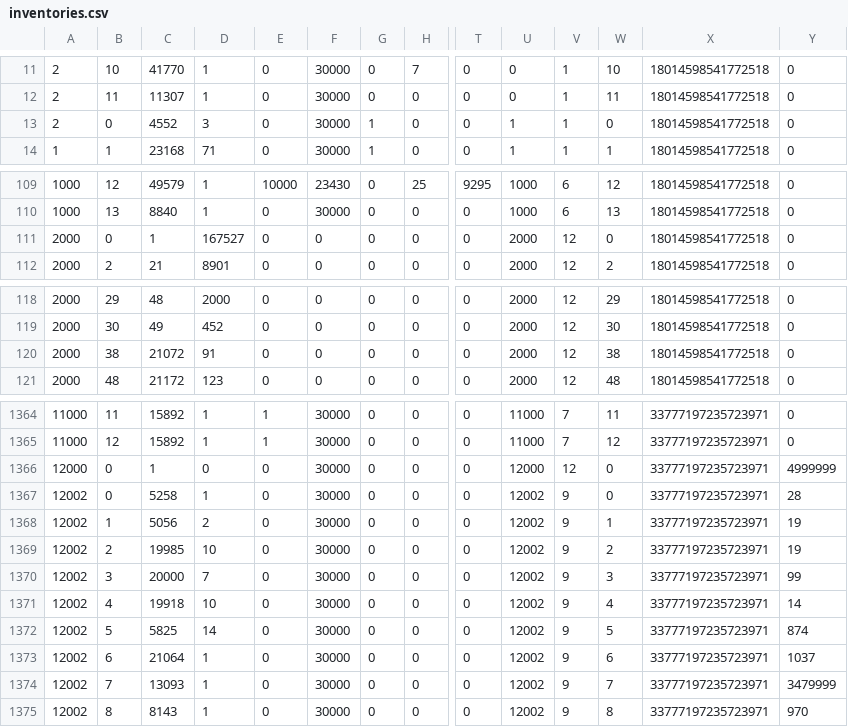
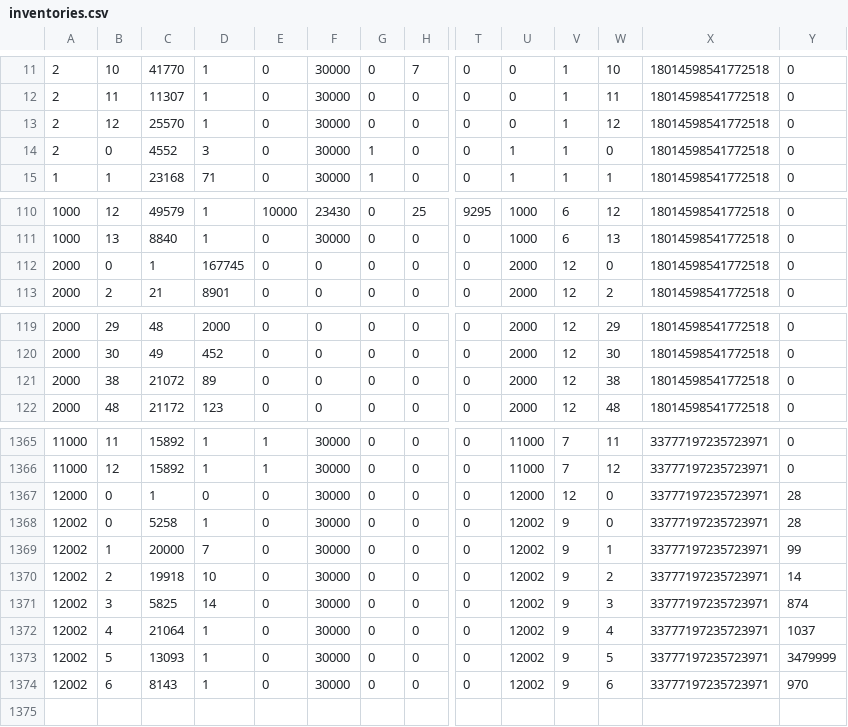
Before and after one commit to TheAyes/.ayes, a CSV file: users/ayes/external/xlcore/pluginConfigs/InventoryTools/inventories.csv, drawn as a sheet; only a part is shown, gaps mark what is left out; removed rows and columns are numbered as before the commit, all else as after; rows hold the shown columns only; the diff names each change by its address in the sheet, - before the commit and + after, or states it on an @@ line.

```diff
--- a/users/ayes/external/xlcore/pluginConfigs/InventoryTools/inventories.csv
+++ b/users/ayes/external/xlcore/pluginConfigs/InventoryTools/inventories.csv
+row 13: 2 | 12 | 25570 | 1 | 0 | 30000 | 0 | 0 | 0 | 0 | 1 | 12 | 18014598541772518 | 0
-D112: 167527
+D112: 167745
-D121: 91
+D121: 89
-Y1367: 4999999
+Y1367: 28
-row 1368: 12002 | 1 | 5056 | 2 | 0 | 30000 | 0 | 0 | 0 | 12002 | 9 | 1 | 33777197235723971 | 19
-row 1369: 12002 | 2 | 19985 | 10 | 0 | 30000 | 0 | 0 | 0 | 12002 | 9 | 2 | 33777197235723971 | 19
-B1369: 3
+B1369: 1
-W1369: 3
+W1369: 1
-B1370: 4
+B1370: 2
-W1370: 4
+W1370: 2
-B1371: 5
+B1371: 3
-W1371: 5
+W1371: 3
-B1372: 6
+B1372: 4
-W1372: 6
+W1372: 4
-B1373: 7
+B1373: 5
-W1373: 7
+W1373: 5
-B1374: 8
+B1374: 6
-W1374: 8
+W1374: 6
```
Also changed, not shown: 6 other files.
